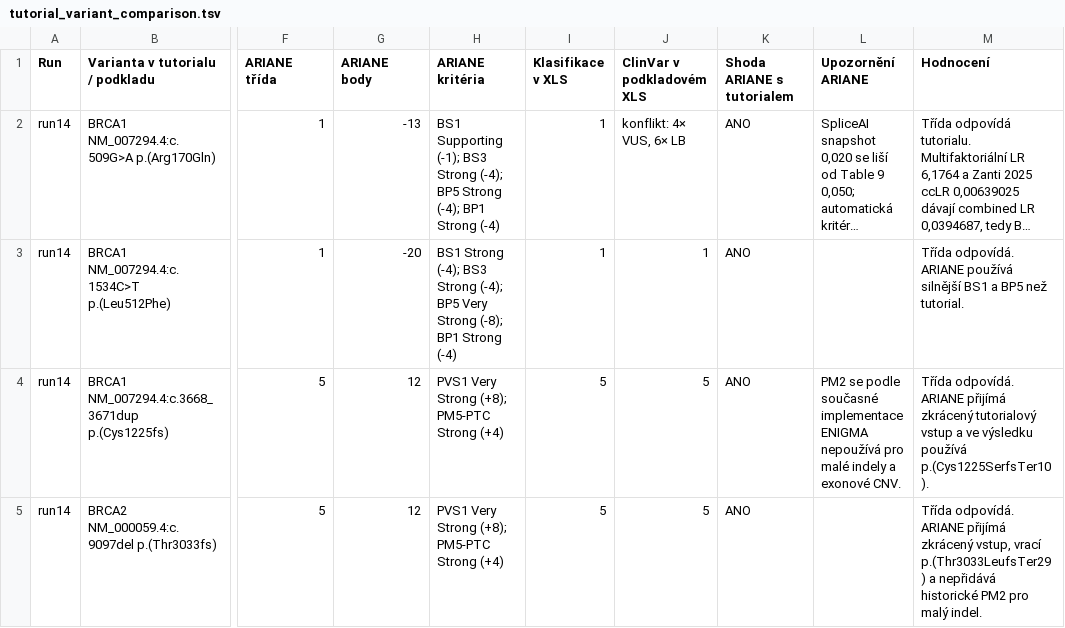
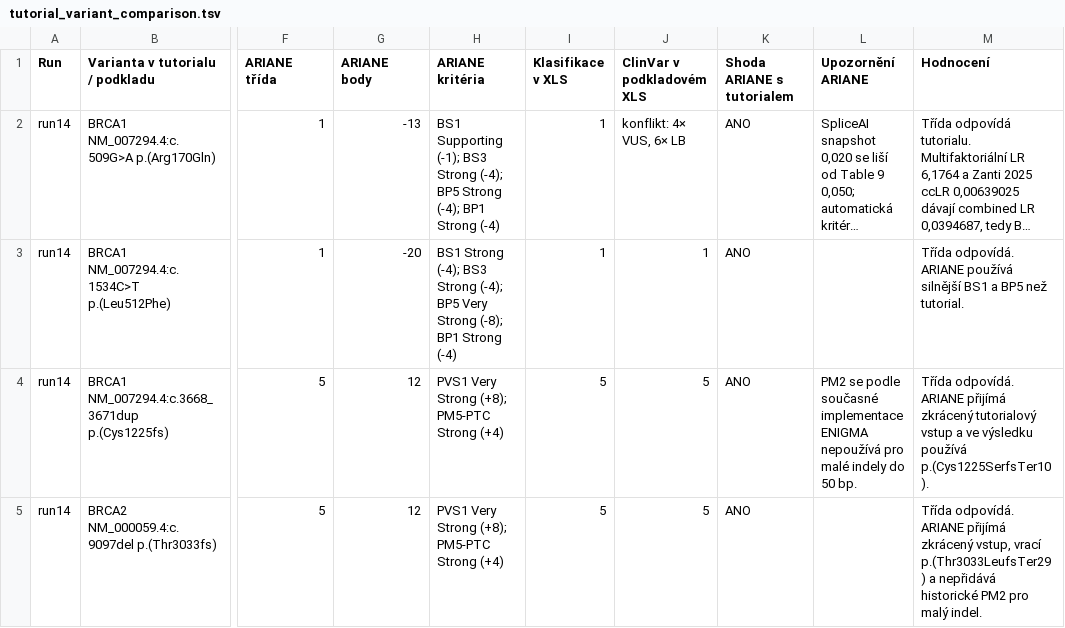
Before and after one commit to kamclar/ariane, a TSV file: docs/tutorial_variant_comparison.tsv, drawn as a sheet; only a part is shown, gaps mark what is left out; long unchanged cells end in …; the diff covers the shown part only; the diff names each change by its address in the sheet, - before the commit and + after, or states it on an @@ line.

```diff
--- a/docs/tutorial_variant_comparison.tsv
+++ b/docs/tutorial_variant_comparison.tsv
-L4 (Upozornění ARIANE): …malé indely a exonové CNV.
+L4 (Upozornění ARIANE): …malé indely do 50 bp.
```
Also changed, not shown: 10 edited cells elsewhere in this file, 29 other files.
